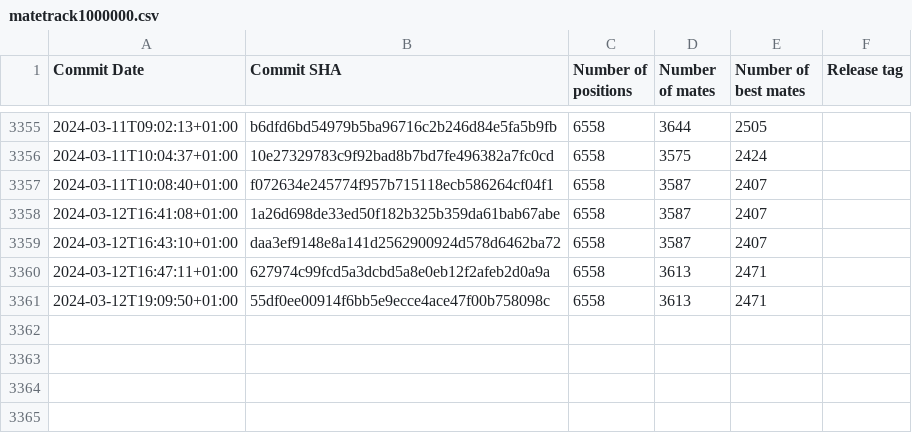
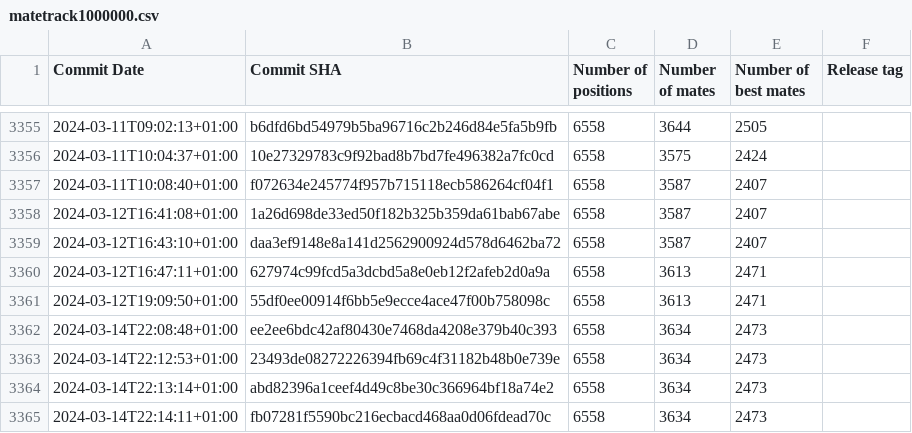
Before and after one commit to vondele/matetrack, a CSV file: matetrack1000000.csv, drawn as a sheet; only a part is shown, gaps mark what is left out; the diff names each change by its address in the sheet, - before the commit and + after, or states it on an @@ line.

```diff
--- a/matetrack1000000.csv
+++ b/matetrack1000000.csv
+row 3362: 2024-03-14T22:08:48+01:00 | ee2ee6bdc42af80430e7468da4208e379b40c393 | 6558 | 3634 | 2473
+row 3363: 2024-03-14T22:12:53+01:00 | 23493de08272226394fb69c4f31182b48b0e739e | 6558 | 3634 | 2473
+row 3364: 2024-03-14T22:13:14+01:00 | abd82396a1ceef4d49c8be30c366964bf18a74e2 | 6558 | 3634 | 2473
+row 3365: 2024-03-14T22:14:11+01:00 | fb07281f5590bc216ecbacd468aa0d06fdead70c | 6558 | 3634 | 2473
```
Also changed, not shown: 2 other files.
